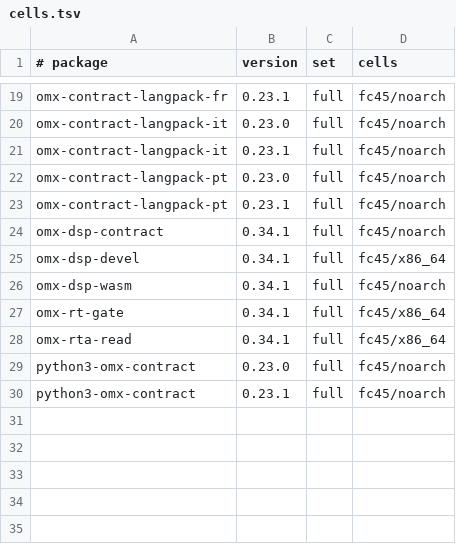
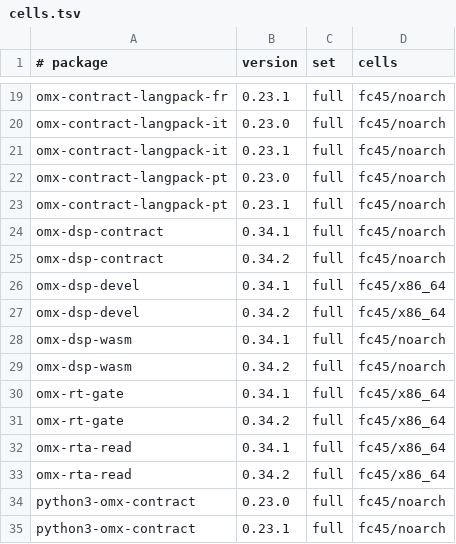
Before and after one commit to Open-Mixer/open-mixer.github.io, a TSV file: staging/rpm/cells.tsv, drawn as a sheet; only a part is shown, gaps mark what is left out; the diff names each change by its address in the sheet, - before the commit and + after, or states it on an @@ line.

Commit message:
staging/rpm: publish staged b8450ff7431e7ad7cc5521c361b0ea95e8959fa5 (omx-dsp)

```diff
--- a/staging/rpm/cells.tsv
+++ b/staging/rpm/cells.tsv
+row 25: omx-dsp-contract | 0.34.2 | full | fc45/noarch
+row 27: omx-dsp-devel | 0.34.2 | full | fc45/x86_64
+row 29: omx-dsp-wasm | 0.34.2 | full | fc45/noarch
+row 31: omx-rt-gate | 0.34.2 | full | fc45/x86_64
+row 33: omx-rta-read | 0.34.2 | full | fc45/x86_64
```
Also changed, not shown: 47 other files.
